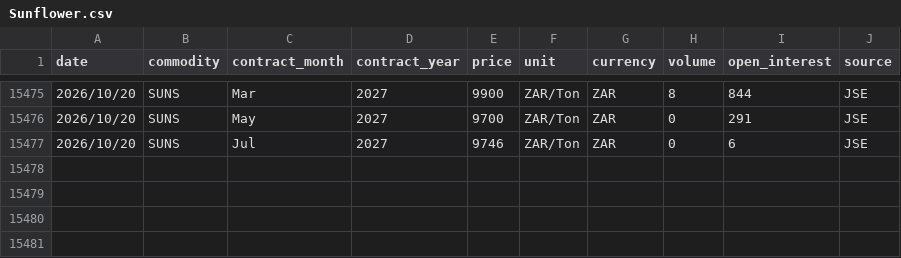
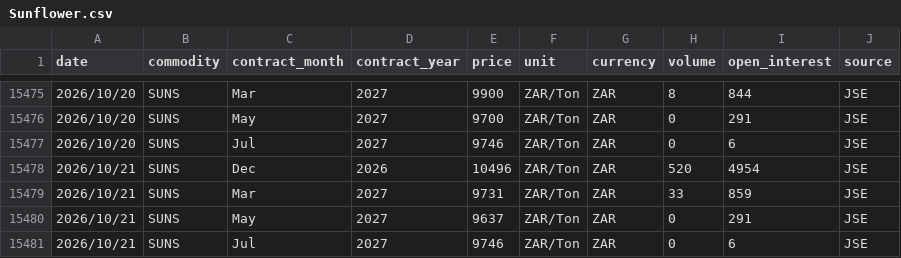
Before and after one commit to GrainDataIntelligence/grain-data-intelligence, a CSV file: data/price_history/Sunflower.csv, drawn as a sheet; only a part is shown, gaps mark what is left out.

```diff
--- a/data/price_history/Sunflower.csv
+++ b/data/price_history/Sunflower.csv
@@ -15477 +15477,5 @@ date,commodity,contract_month,contract_year,price,unit,currency,volume,open_inte
 2026/10/20,SUNS,Jul,2027,9746,ZAR/Ton,ZAR,0,6,JSE
+2026/10/21,SUNS,Dec,2026,10496,ZAR/Ton,ZAR,520,4954,JSE
+2026/10/21,SUNS,Mar,2027,9731,ZAR/Ton,ZAR,33,859,JSE
+2026/10/21,SUNS,May,2027,9637,ZAR/Ton,ZAR,0,291,JSE
+2026/10/21,SUNS,Jul,2027,9746,ZAR/Ton,ZAR,0,6,JSE
```
Also changed, not shown: data/price_history/Corn.csv, 1 other file.
